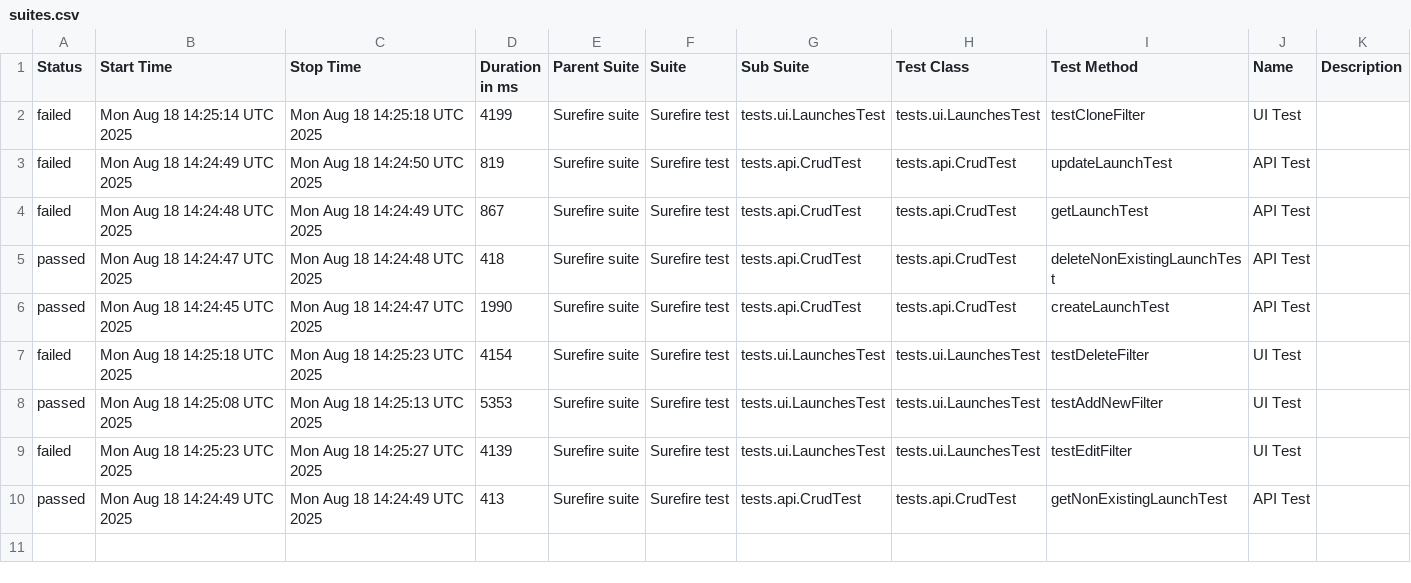
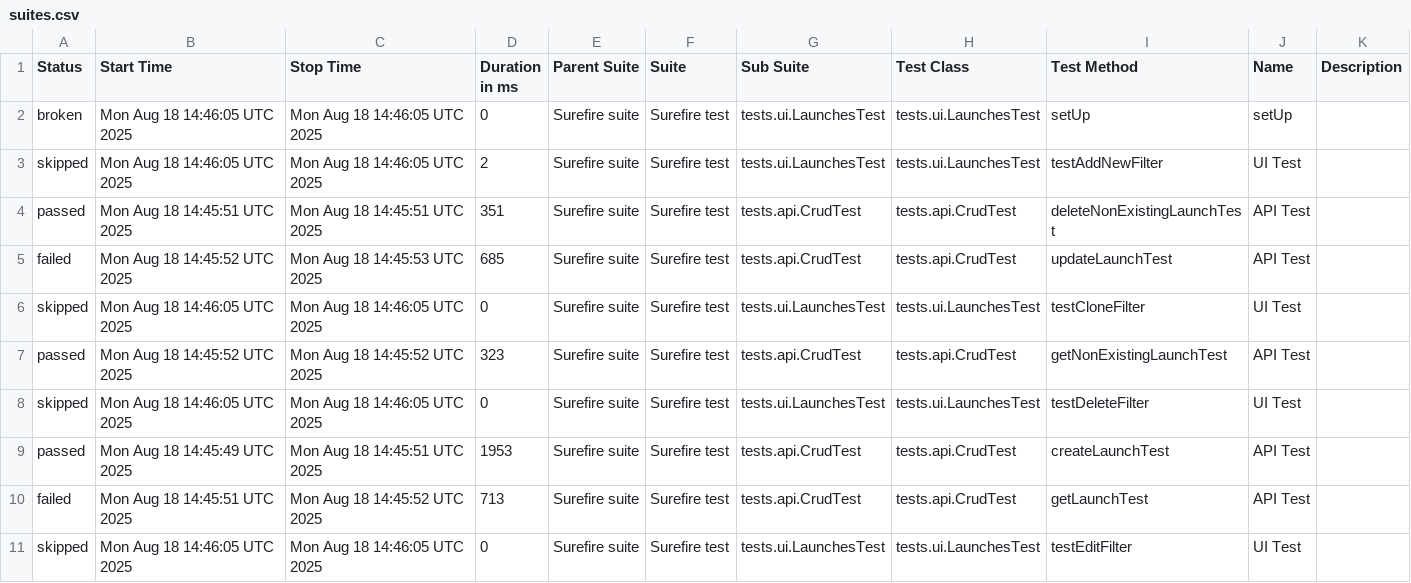
Before and after one commit to Solosnyuk/report-portal-Selenide-Test, a CSV file: data/suites.csv, drawn as a sheet.

```diff
--- a/data/suites.csv
+++ b/data/suites.csv
@@ -1,10 +1,11 @@
 "Status","Start Time","Stop Time","Duration in ms","Parent Suite","Suite","Sub Suite","Test Class","Test Method","Name","Description"
-"failed","Mon Aug 18 14:25:14 UTC 2025","Mon Aug 18 14:25:18 UTC 2025","4199","Surefire suite","Surefire test","tests.ui.LaunchesTest","tests.ui.LaunchesTest","testCloneFilter","UI Test",""
-"failed","Mon Aug 18 14:24:49 UTC 2025","Mon Aug 18 14:24:50 UTC 2025","819","Surefire suite","Surefire test","tests.api.CrudTest","tests.api.CrudTest","updateLaunchTest","API Test",""
-"failed","Mon Aug 18 14:24:48 UTC 2025","Mon Aug 18 14:24:49 UTC 2025","867","Surefire suite","Surefire test","tests.api.CrudTest","tests.api.CrudTest","getLaunchTest","API Test",""
-"passed","Mon Aug 18 14:24:47 UTC 2025","Mon Aug 18 14:24:48 UTC 2025","418","Surefire suite","Surefire test","tests.api.CrudTest","tests.api.CrudTest","deleteNonExistingLaunchTest","API Test",""
-"passed","Mon Aug 18 14:24:45 UTC 2025","Mon Aug 18 14:24:47 UTC 2025","1990","Surefire suite","Surefire test","tests.api.CrudTest","tests.api.CrudTest","createLaunchTest","API Test",""
-"failed","Mon Aug 18 14:25:18 UTC 2025","Mon Aug 18 14:25:23 UTC 2025","4154","Surefire suite","Surefire test","tests.ui.LaunchesTest","tests.ui.LaunchesTest","testDeleteFilter","UI Test",""
-"passed","Mon Aug 18 14:25:08 UTC 2025","Mon Aug 18 14:25:13 UTC 2025","5353","Surefire suite","Surefire test","tests.ui.LaunchesTest","tests.ui.LaunchesTest","testAddNewFilter","UI Test",""
-"failed","Mon Aug 18 14:25:23 UTC 2025","Mon Aug 18 14:25:27 UTC 2025","4139","Surefire suite","Surefire test","tests.ui.LaunchesTest","tests.ui.LaunchesTest","testEditFilter","UI Test",""
-"passed","Mon Aug 18 14:24:49 UTC 2025","Mon Aug 18 14:24:49 UTC 2025","413","Surefire suite","Surefire test","tests.api.CrudTest","tests.api.CrudTest","getNonExistingLaunchTest","API Test",""
+"broken","Mon Aug 18 14:46:05 UTC 2025","Mon Aug 18 14:46:05 UTC 2025","0","Surefire suite","Surefire test","tests.ui.LaunchesTest","tests.ui.LaunchesTest","setUp","setUp",""
+"skipped","Mon Aug 18 14:46:05 UTC 2025","Mon Aug 18 14:46:05 UTC 2025","2","Surefire suite","Surefire test","tests.ui.LaunchesTest","tests.ui.LaunchesTest","testAddNewFilter","UI Test",""
+"passed","Mon Aug 18 14:45:51 UTC 2025","Mon Aug 18 14:45:51 UTC 2025","351","Surefire suite","Surefire test","tests.api.CrudTest","tests.api.CrudTest","deleteNonExistingLaunchTest","API Test",""
+"failed","Mon Aug 18 14:45:52 UTC 2025","Mon Aug 18 14:45:53 UTC 2025","685","Surefire suite","Surefire test","tests.api.CrudTest","tests.api.CrudTest","updateLaunchTest","API Test",""
+"skipped","Mon Aug 18 14:46:05 UTC 2025","Mon Aug 18 14:46:05 UTC 2025","0","Surefire suite","Surefire test","tests.ui.LaunchesTest","tests.ui.LaunchesTest","testCloneFilter","UI Test",""
+"passed","Mon Aug 18 14:45:52 UTC 2025","Mon Aug 18 14:45:52 UTC 2025","323","Surefire suite","Surefire test","tests.api.CrudTest","tests.api.CrudTest","getNonExistingLaunchTest","API Test",""
+"skipped","Mon Aug 18 14:46:05 UTC 2025","Mon Aug 18 14:46:05 UTC 2025","0","Surefire suite","Surefire test","tests.ui.LaunchesTest","tests.ui.LaunchesTest","testDeleteFilter","UI Test",""
+"passed","Mon Aug 18 14:45:49 UTC 2025","Mon Aug 18 14:45:51 UTC 2025","1953","Surefire suite","Surefire test","tests.api.CrudTest","tests.api.CrudTest","createLaunchTest","API Test",""
+"failed","Mon Aug 18 14:45:51 UTC 2025","Mon Aug 18 14:45:52 UTC 2025","713","Surefire suite","Surefire test","tests.api.CrudTest","tests.api.CrudTest","getLaunchTest","API Test",""
+"skipped","Mon Aug 18 14:46:05 UTC 2025","Mon Aug 18 14:46:05 UTC 2025","0","Surefire suite","Surefire test","tests.ui.LaunchesTest","tests.ui.LaunchesTest","testEditFilter","UI Test",""
```
Also changed, not shown: data/behaviors.csv, 41 other files.
